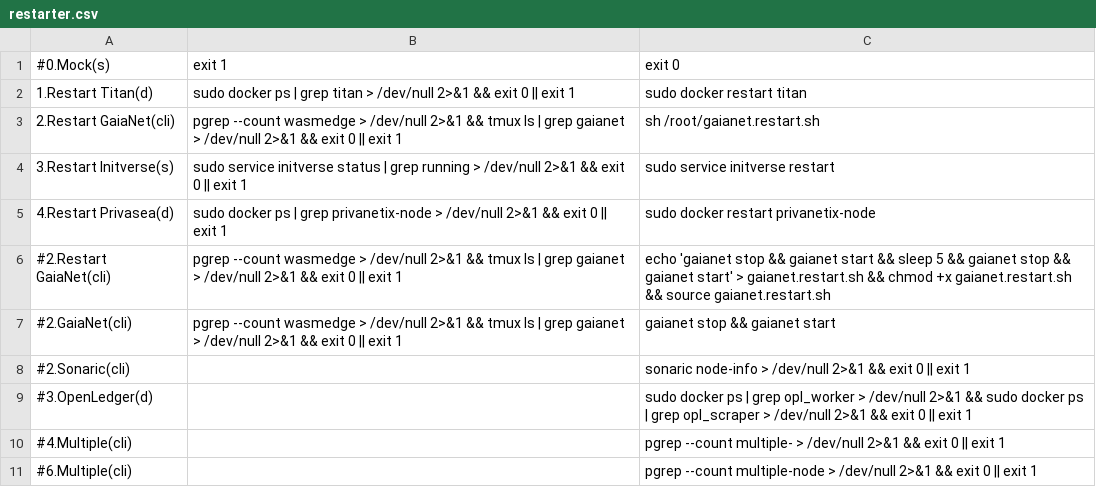
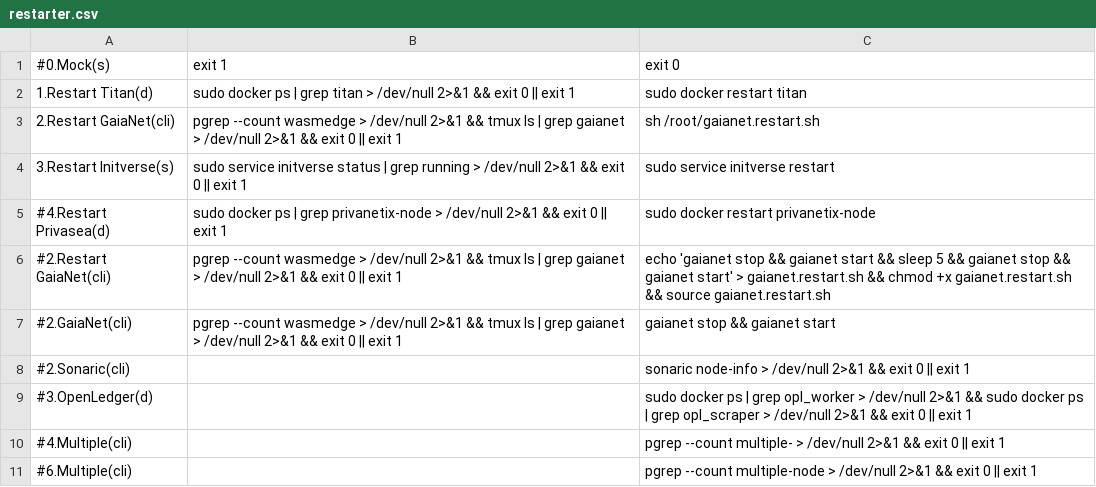
Before and after one commit to repchinskiy/restarter, a CSV file: restarter.csv, drawn as a sheet.

Commit message:
Update restarter.csv

```diff
--- a/restarter.csv
+++ b/restarter.csv
@@ -4,3 +4,3 @@
 3.Restart Initverse(s);sudo service initverse status | grep running > /dev/null 2>&1 && exit 0 || exit 1;sudo service initverse restart
-4.Restart Privasea(d);sudo docker ps | grep privanetix-node > /dev/null 2>&1 && exit 0 || exit 1;sudo docker restart privanetix-node
+#4.Restart Privasea(d);sudo docker ps | grep privanetix-node > /dev/null 2>&1 && exit 0 || exit 1;sudo docker restart privanetix-node
 #2.Restart GaiaNet(cli);pgrep --count wasmedge > /dev/null 2>&1 && tmux ls | grep gaianet > /dev/null 2>&1 && exit 0 || exit 1;echo 'gaianet stop && gaianet start && sleep 5 && gaianet stop && gaianet start' > gaianet.restart.sh && chmod +x gaianet.restart.sh && source gaianet.restart.sh
```
